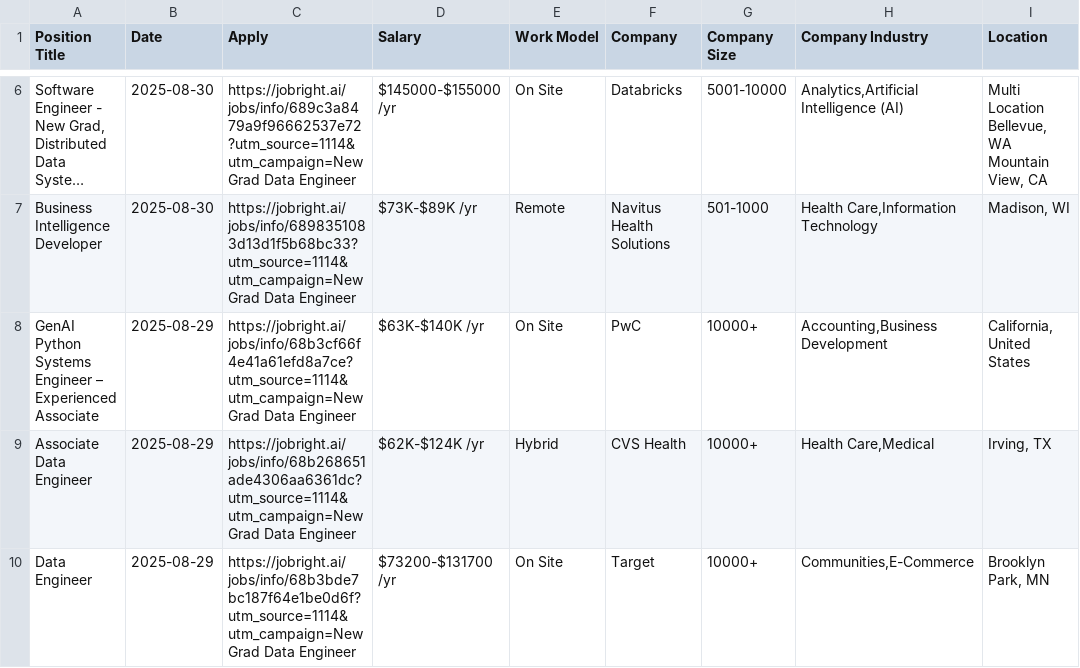
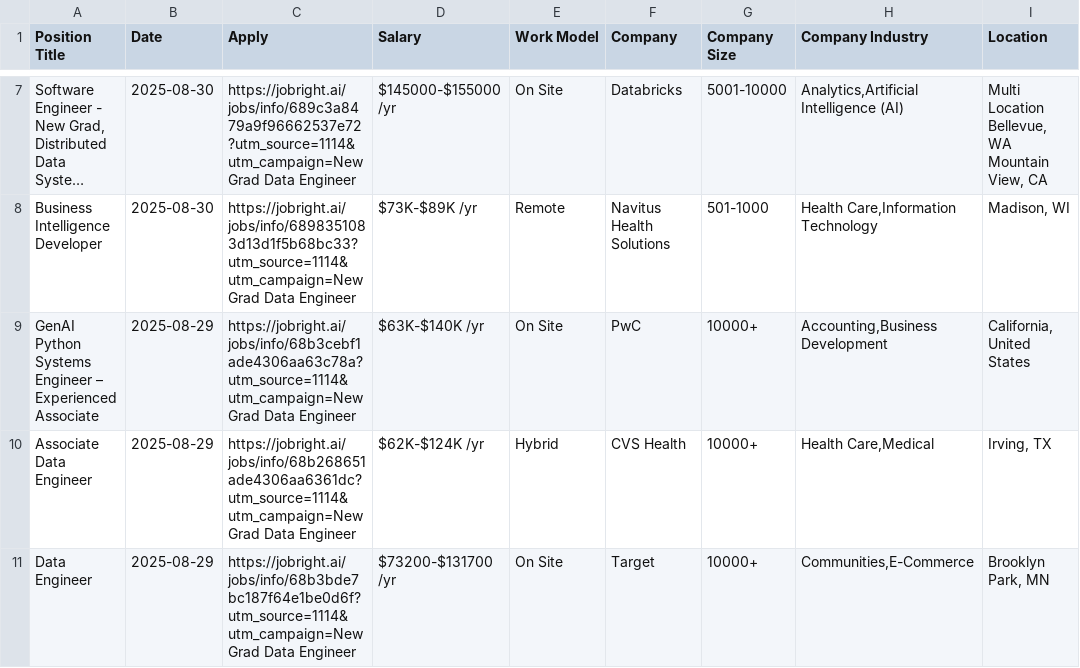
Before and after one commit to Pradeepsingh61/job_DE1, a CSV file: Data_Engineer_full.csv, drawn as a sheet; only a part is shown, gaps mark what is left out; long unchanged cells end in …; addresses are those after the commit; the diff covers the shown part only; the diff names each change by its address in the sheet, - before the commit and + after, or states it on an @@ line.

```diff
--- a/Data_Engineer_full.csv
+++ b/Data_Engineer_full.csv
-C9 (Apply): https://jobright.ai/jobs/info/68b3cf66f4e41a61efd8a7ce?utm_source=1114&utm_campaign=New Grad Data…
+C9 (Apply): https://jobright.ai/jobs/info/68b3cebf1ade4306aa63c78a?utm_source=1114&utm_campaign=New Grad Data…
```
Also changed, not shown: 1 added row, 5 removed rows and 4 edited cells elsewhere in this file, Arts_and_Entertainment_full.csv, Business_Analyst_full.csv, 14 other files.
